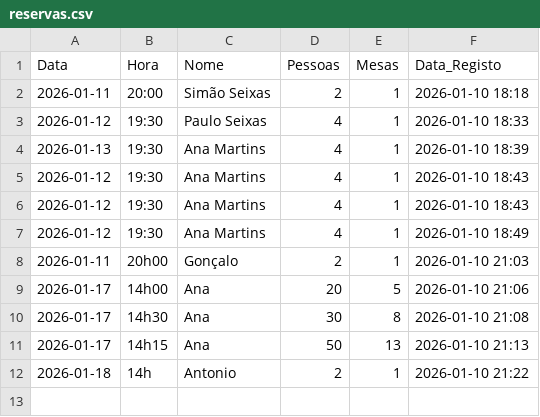
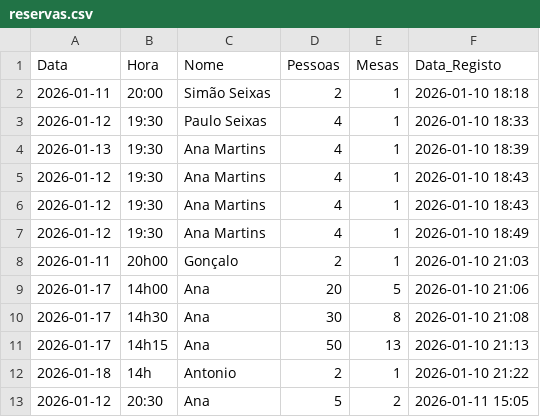
Before and after one commit to seixas8/chatbot, a CSV file: data/reservas.csv, drawn as a sheet; the diff names each change by its address in the sheet, - before the commit and + after, or states it on an @@ line.

Commit message:
resolvido problema das reservas

```diff
--- a/data/reservas.csv
+++ b/data/reservas.csv
+row 13: 2026-01-12 | 20:30 | Ana | 5 | 2 | 2026-01-11 15:05
```
Also changed, not shown: 2 other files.
